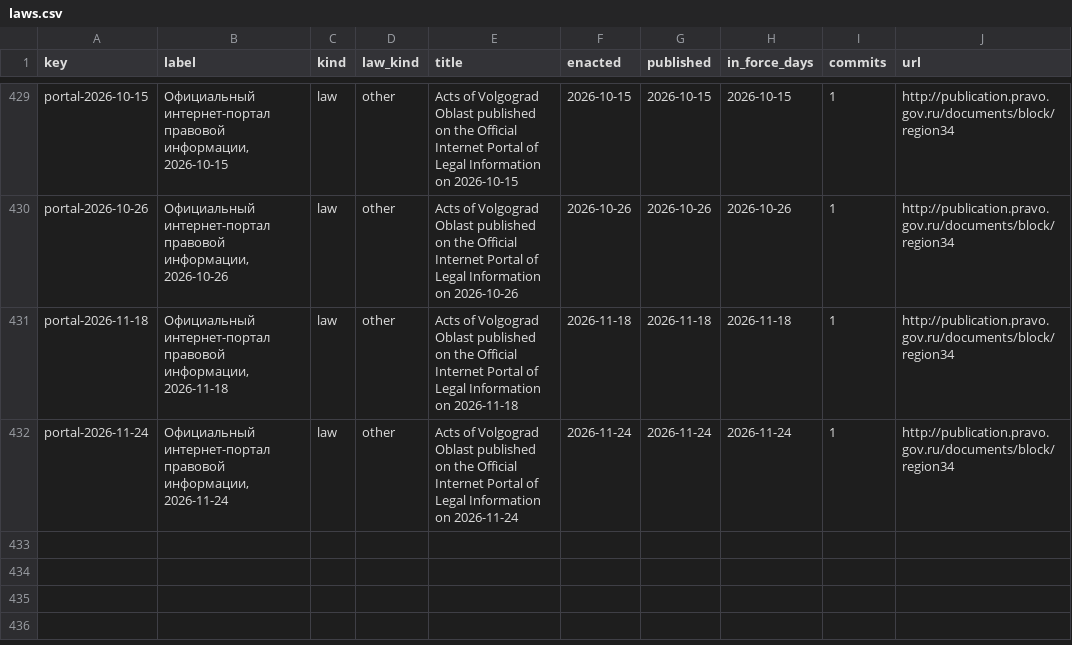
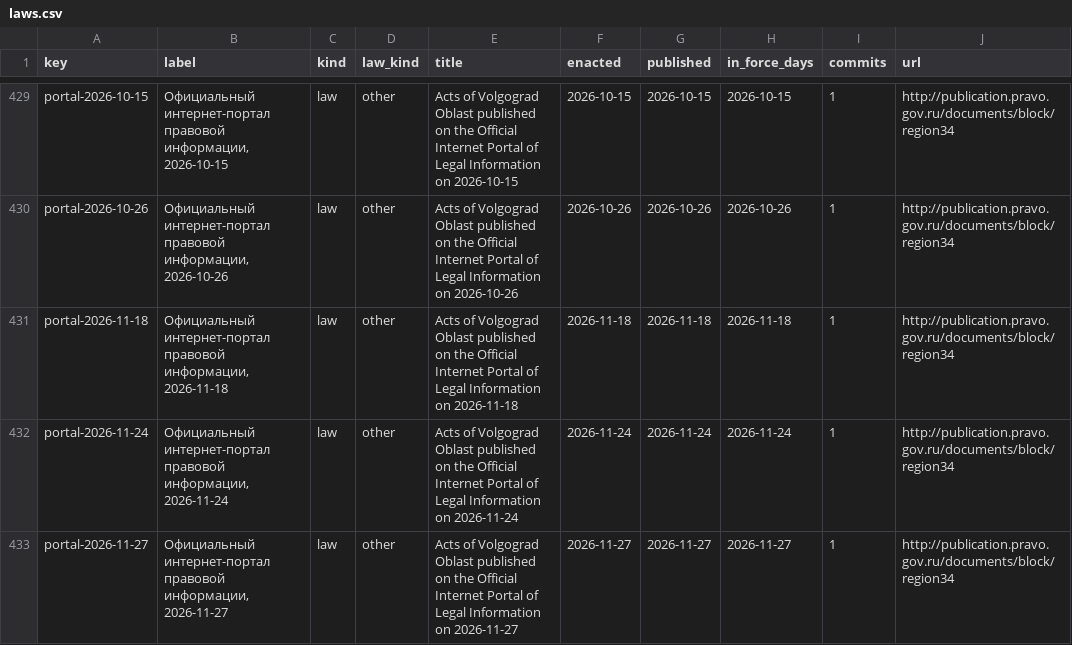
Before and after one commit to lexifina/russia-volgograd-law, a CSV file: data/laws.csv, drawn as a sheet; only a part is shown, gaps mark what is left out; the diff names each change by its address in the sheet, - before the commit and + after, or states it on an @@ line.

Commit message:
Documentation, tables, tools and REPRODUCE.md
Appended 1 commits to ecd57423bf6a; corpus sha256 6412ec3b6a822324fd916f03e98230844498d9329d3a0207e26e0eef6f5b753b, data retrieved 2026-11-28.

Kind: documentation
Check: ru-pravo-volgograd-20261128T061534Z

```diff
--- a/data/laws.csv
+++ b/data/laws.csv
+row 433: portal-2026-11-27 | Официальный интернет-портал правовой информации, 2026-11-27 | law | other | Acts of Volgograd Oblast published on the Official Internet Portal of Legal Information on 2026-11-27 | 2026-11-27 | 2026-11-27 | 2026-11-27 | 1 | http://publication.pravo.gov.ru/documents/block/region34
```
Also changed, not shown: data/commits.csv, data/provisions.tsv, 6 other files.
